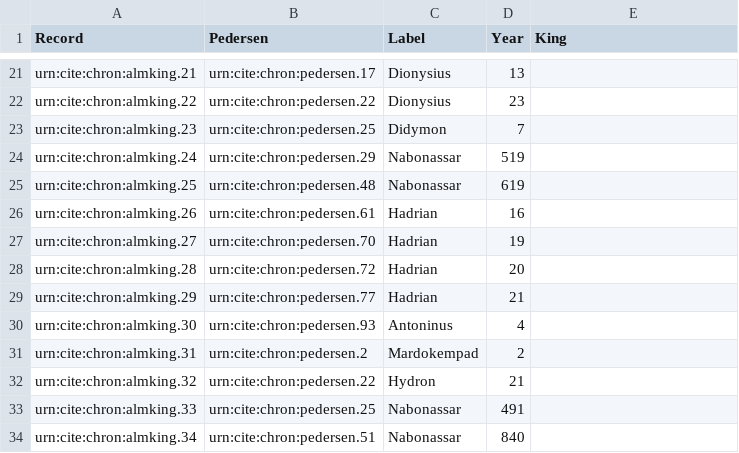
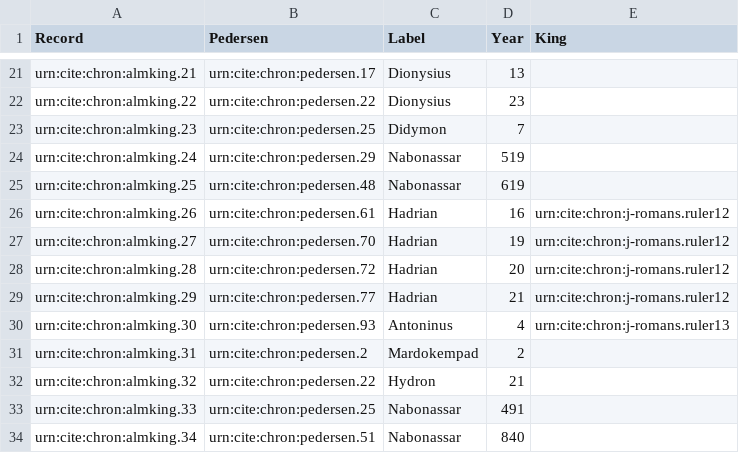
Before and after one commit to neelsmith/chronicles, a CSV file: collections/almkings.csv, drawn as a sheet; only a part is shown, gaps mark what is left out; the diff covers the shown part only.

Commit message:
Add URNs for a bunch of these kings.

```diff
--- a/collections/almkings.csv
+++ b/collections/almkings.csv
@@ -25,7 +25,7 @@ urn:cite:chron:almking.24,urn:cite:chron:pedersen.29,Nabonassar,519,
 urn:cite:chron:almking.25,urn:cite:chron:pedersen.48,Nabonassar,619,
-urn:cite:chron:almking.26,urn:cite:chron:pedersen.61,Hadrian,16,
-urn:cite:chron:almking.27,urn:cite:chron:pedersen.70,Hadrian,19,
-urn:cite:chron:almking.28,urn:cite:chron:pedersen.72,Hadrian,20,
-urn:cite:chron:almking.29,urn:cite:chron:pedersen.77,Hadrian,21,
-urn:cite:chron:almking.30,urn:cite:chron:pedersen.93,Antoninus,4,
+urn:cite:chron:almking.26,urn:cite:chron:pedersen.61,Hadrian,16,urn:cite:chron:j-romans.ruler12
+urn:cite:chron:almking.27,urn:cite:chron:pedersen.70,Hadrian,19,urn:cite:chron:j-romans.ruler12
+urn:cite:chron:almking.28,urn:cite:chron:pedersen.72,Hadrian,20,urn:cite:chron:j-romans.ruler12
+urn:cite:chron:almking.29,urn:cite:chron:pedersen.77,Hadrian,21,urn:cite:chron:j-romans.ruler12
+urn:cite:chron:almking.30,urn:cite:chron:pedersen.93,Antoninus,4,urn:cite:chron:j-romans.ruler13
 urn:cite:chron:almking.31,urn:cite:chron:pedersen.2,Mardokempad ,2,
```
Also changed, not shown: 1 added row and 49 edited cells elsewhere in this file.
